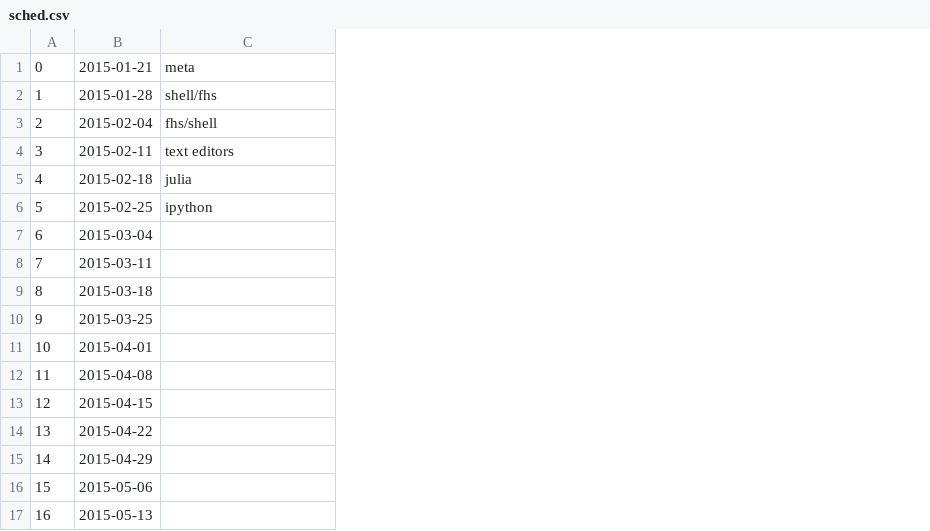
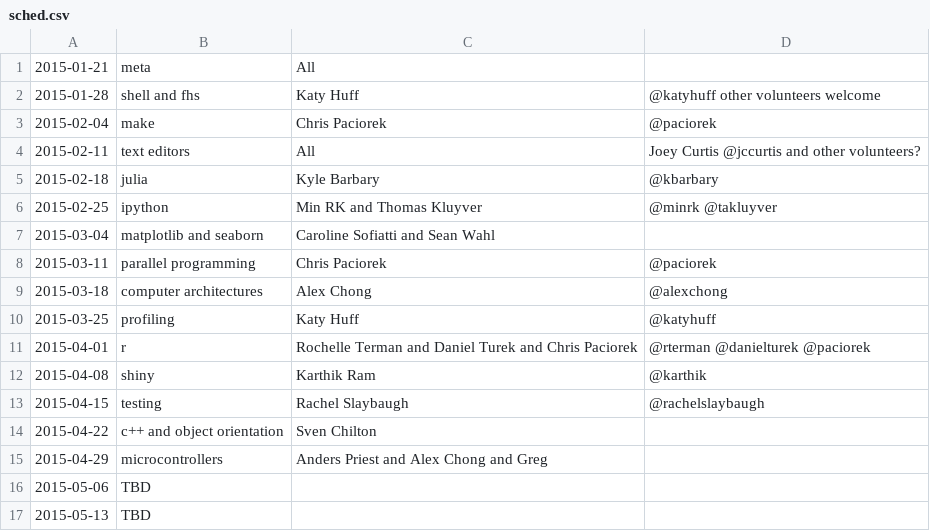
Before and after one commit to thehackerwithin/berkeley, a CSV file: possible_topics/sched.csv, drawn as a sheet; removed rows and columns are numbered as before the commit, all else as after; the diff names each change by its address in the sheet, - before the commit and + after, or states it on an @@ line.

Commit message:
adds tentative schedule

```diff
--- a/possible_topics/sched.csv
+++ b/possible_topics/sched.csv
-column A, rows 1-17: 0 | 1 | 2 | 3 | 4 | 5 | 6 | 7 | 8 | 9 | 10 | 11 | 12 | 13 | 14 | 15 | 16
+column C, rows 1-15: All | Katy Huff | Chris Paciorek | All | Kyle Barbary | Min RK and Thomas Kluyver | Caroline Sofiatti and Sean Wahl | Chris Paciorek | Alex Chong | Katy Huff | Rochelle Terman and Daniel Turek and Chris Paciorek | Karthik Ram | Rachel Slaybaugh | Sven Chilton | Anders Priest and Alex Chong and Greg
+column D, rows 2-13: @katyhuff other volunteers welcome | @paciorek | Joey Curtis @jccurtis and other volunteers? | @kbarbary | @minrk @takluyver |  | @paciorek | @alexchong | @katyhuff | @rterman @danielturek @paciorek | @karthik | @rachelslaybaugh
-B2: shell/fhs
+B2: shell and fhs
-B3: fhs/shell
+B3: make
-B7: (empty)
+B7: matplotlib and seaborn
-B8: (empty)
+B8: parallel programming
-B9: (empty)
+B9: computer architectures
-B10: (empty)
+B10: profiling
-B11: (empty)
+B11: r
-B12: (empty)
+B12: shiny
-B13: (empty)
+B13: testing
-B14: (empty)
+B14: c++ and object orientation
-B15: (empty)
+B15: microcontrollers
-B16:B17: (empty)
+B16:B17: TBD
```
